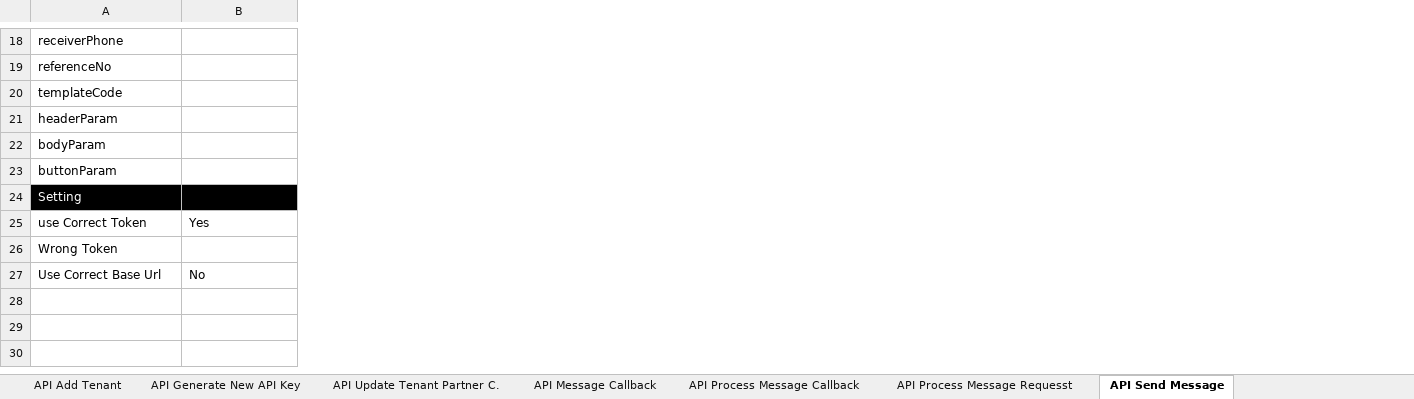
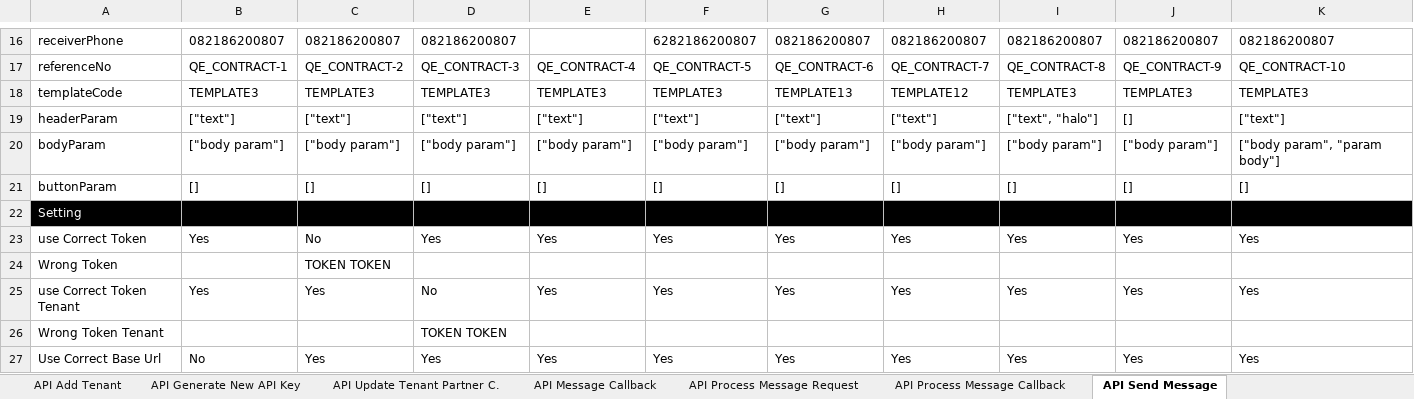
Before and after one commit to qcadins/ATACSO-GITHUB, an Excel workbook: Excel/2. ACSO.xlsx, sheet API Send Message, drawn as a sheet; only a part is shown, gaps mark what is left out; values as stored, in another font and other column widths than the file's, no borders; conditional formats not drawn; addresses are those after the commit; rows hold the shown columns only; the diff covers the shown part only; the diff names each change by its address in the sheet, - before the commit and + after, or states it on an @@ line.

```diff
--- a/Excel/2. ACSO.xlsx (sheet API Send Message)
+++ b/Excel/2. ACSO.xlsx (sheet API Send Message)
-sheet tab: API Process Message Requesst
+sheet tab: API Process Message Request
+column C, rows 16-24: 082186200807 | QE_CONTRACT-2 | TEMPLATE3 | ["text"] | ["body param"] | [] |  | No | TOKEN TOKEN; row 27: Yes
+column D, rows 16-23: 082186200807 | QE_CONTRACT-3 | TEMPLATE3 | ["text"] | ["body param"] | [] |  | Yes; row 27: Yes
+column E, rows 17-23: QE_CONTRACT-4 | TEMPLATE3 | ["text"] | ["body param"] | [] |  | Yes; row 27: Yes
+column F, rows 16-23: 6282186200807 | QE_CONTRACT-5 | TEMPLATE3 | ["text"] | ["body param"] | [] |  | Yes; row 27: Yes
+column G, rows 16-23: 082186200807 | QE_CONTRACT-6 | TEMPLATE13 | ["text"] | ["body param"] | [] |  | Yes; row 27: Yes
+column H, rows 16-23: 082186200807 | QE_CONTRACT-7 | TEMPLATE12 | ["text"] | ["body param"] | [] |  | Yes; row 27: Yes
+column I, rows 16-23: 082186200807 | QE_CONTRACT-8 | TEMPLATE3 | ["text", "halo"] | ["body param"] | [] |  | Yes; row 27: Yes
+column J, rows 16-23: 082186200807 | QE_CONTRACT-9 | TEMPLATE3 | [] | ["body param"] | [] |  | Yes; row 27: Yes
+column K, rows 16-23: 082186200807 | QE_CONTRACT-10 | TEMPLATE3 | ["text"] | ["body param", "param body"] | [] |  | Yes; row 27: Yes
-B16: (empty)
+B16: 082186200807
-B17: (empty)
+B17: QE_CONTRACT-1
-B18: (empty)
+B18: TEMPLATE3
-B19: (empty)
+B19: ["text"]
-B20: (empty)
+B20: ["body param"]
-B21: (empty)
+B21: []
+row 25: use Correct Token Tenant | Yes | Yes | No | Yes | Yes | Yes | Yes | Yes | Yes | Yes
+row 26: Wrong Token Tenant |  |  | TOKEN TOKEN
```
Also changed, not shown: 4 added rows, 6 removed rows, 9 added columns, 7 edited cells and cell formats elsewhere in this sheet, sheet API Get List Message Template, sheet API Process Message Callback, sheet API Message Callback, sheet API Generate New API Key, sheet API Add Tenant, sheet API Update Tenant Partner C., 1 other file.
